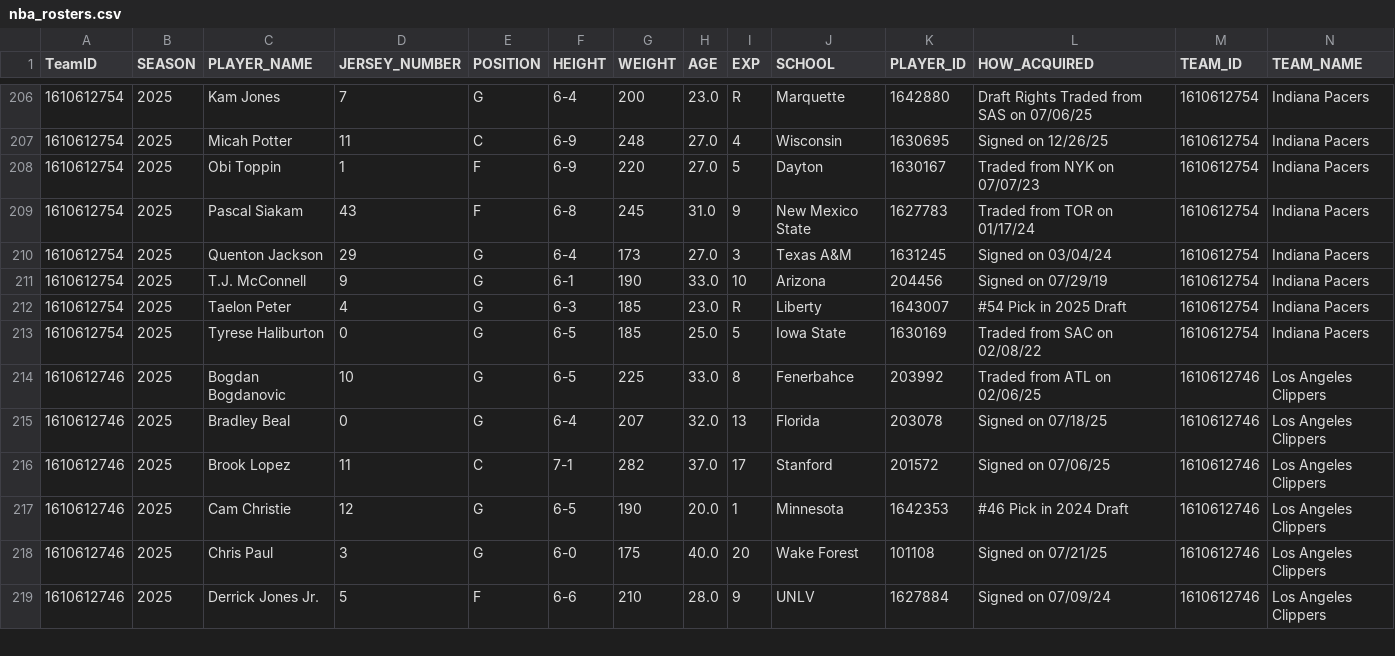
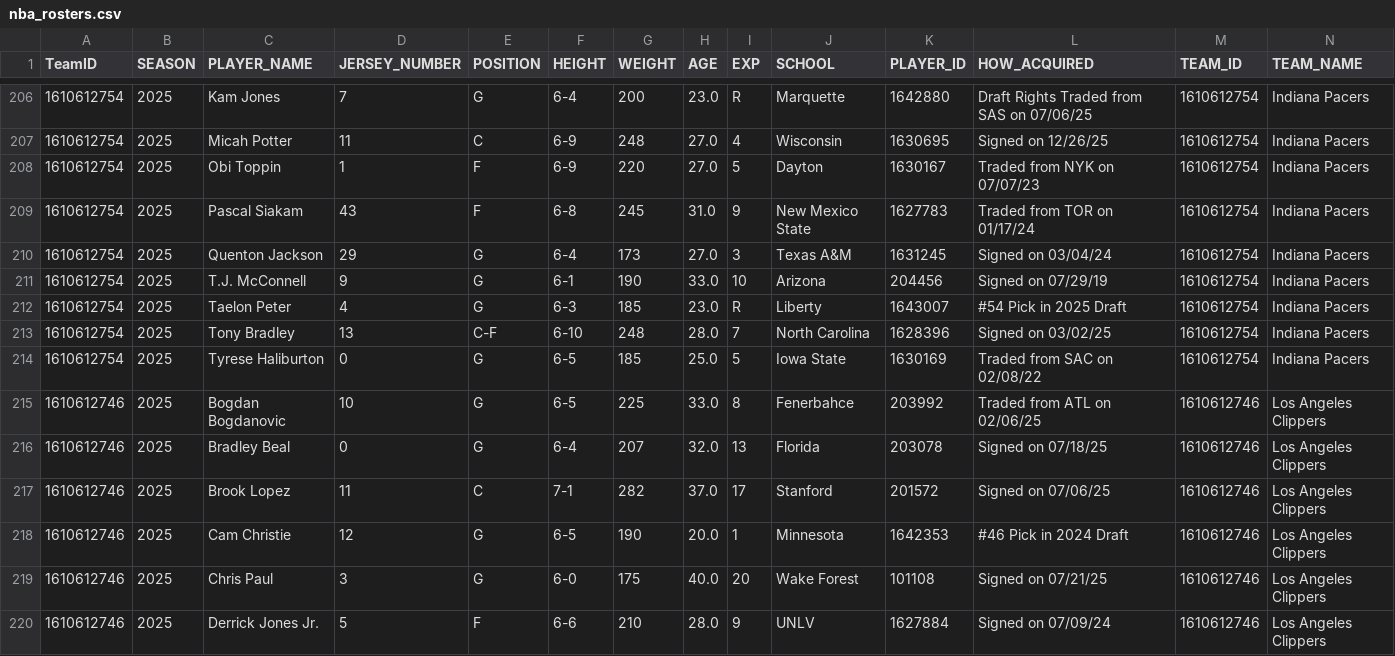
Before and after one commit to TechMax14/Sports-Analysis-Platform, a CSV file: backend/data/processed/nba_rosters.csv, drawn as a sheet; only a part is shown, gaps mark what is left out; the diff names each change by its address in the sheet, - before the commit and + after, or states it on an @@ line.

Commit message:
Restructured backend more efficiently for future development + added README's

```diff
--- a/backend/data/processed/nba_rosters.csv
+++ b/backend/data/processed/nba_rosters.csv
+row 213: 1610612754 | 2025 | Tony Bradley | 13 | C-F | 6-10 | 248 | 28.0 | 7 | North Carolina | 1628396 | Signed on 03/02/25 | 1610612754 | Indiana Pacers
```
Also changed, not shown: 25 other files.
